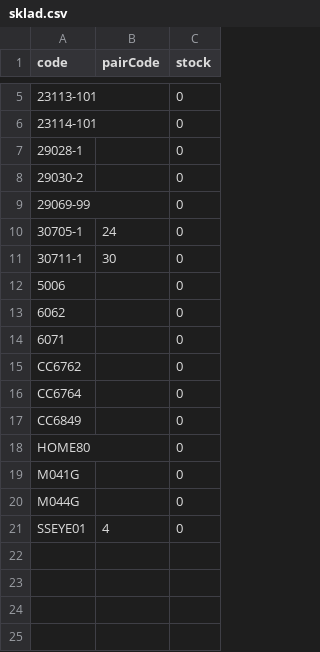
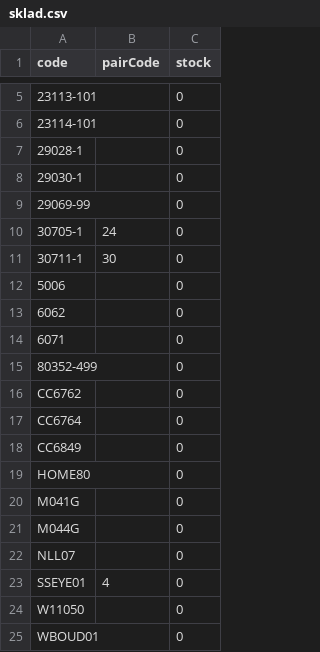
Before and after one commit to Stzboril/kosmetikaeva-sklad, a CSV file: ke_importu/sklad.csv, drawn as a sheet; only a part is shown, gaps mark what is left out.

```diff
--- a/ke_importu/sklad.csv
+++ b/ke_importu/sklad.csv
@@ -7,3 +7,3 @@
 "29028-1";"";"0"
-"29030-2";"";"0"
+"29030-1";"";"0"
 "29069-99";"";"0"
@@ -14,2 +14,3 @@
 "6071";"";"0"
+"80352-499";"";"0"
 "CC6762";"";"0"
@@ -20,2 +21,5 @@
 "M044G";"";"0"
+"NLL07";"";"0"
 "SSEYE01";"4";"0"
+"W11050";"";"0"
+"WBOUD01";"";"0"
```
Also changed, not shown: prehled/nove_u_dodavatele.csv, 3 other files.
